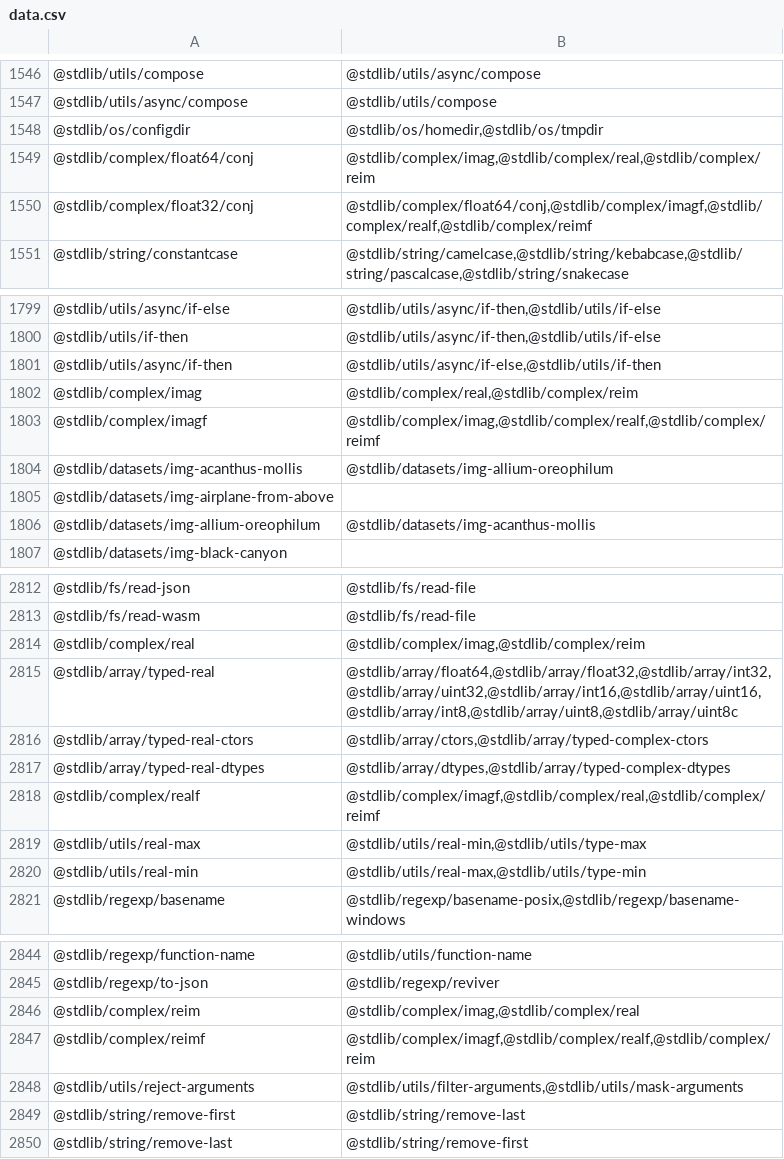
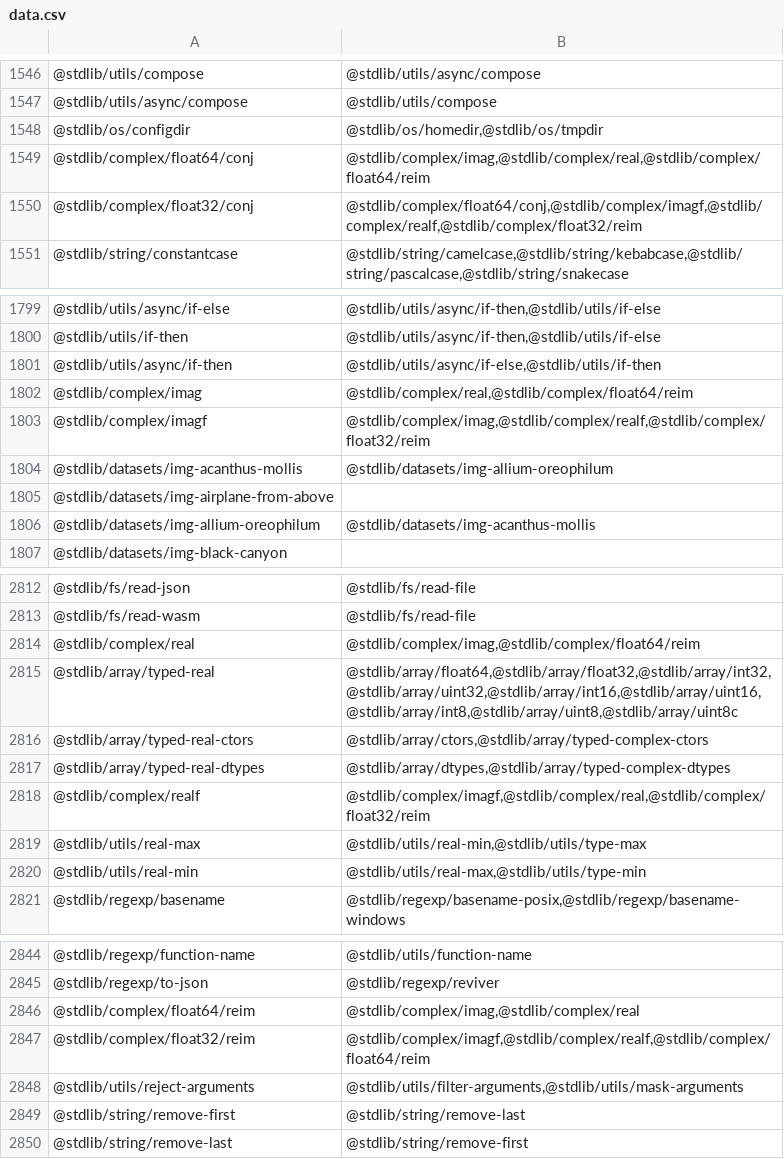
Before and after one commit to stdlib-js/namespace, a CSV file: pkg2related/data/data.csv, drawn as a sheet; only a part is shown, gaps mark what is left out.

```diff
--- a/pkg2related/data/data.csv
+++ b/pkg2related/data/data.csv
@@ -1548,4 +1548,4 @@
 "@stdlib/os/configdir","@stdlib/os/homedir,@stdlib/os/tmpdir"
-"@stdlib/complex/float64/conj","@stdlib/complex/imag,@stdlib/complex/real,@stdlib/complex/reim"
-"@stdlib/complex/float32/conj","@stdlib/complex/float64/conj,@stdlib/complex/imagf,@stdlib/complex/realf,@stdlib/complex/reimf"
+"@stdlib/complex/float64/conj","@stdlib/complex/imag,@stdlib/complex/real,@stdlib/complex/float64/reim"
+"@stdlib/complex/float32/conj","@stdlib/complex/float64/conj,@stdlib/complex/imagf,@stdlib/complex/realf,@stdlib/complex/float32/reim"
 "@stdlib/string/constantcase","@stdlib/string/camelcase,@stdlib/string/kebabcase,@stdlib/string/pascalcase,@stdlib/string/snakecase"
@@ -1801,4 +1801,4 @@
 "@stdlib/utils/async/if-then","@stdlib/utils/async/if-else,@stdlib/utils/if-then"
-"@stdlib/complex/imag","@stdlib/complex/real,@stdlib/complex/reim"
-"@stdlib/complex/imagf","@stdlib/complex/imag,@stdlib/complex/realf,@stdlib/complex/reimf"
+"@stdlib/complex/imag","@stdlib/complex/real,@stdlib/complex/float64/reim"
+"@stdlib/complex/imagf","@stdlib/complex/imag,@stdlib/complex/realf,@stdlib/complex/float32/reim"
 "@stdlib/datasets/img-acanthus-mollis","@stdlib/datasets/img-allium-oreophilum"
@@ -2813,3 +2813,3 @@
 "@stdlib/fs/read-wasm","@stdlib/fs/read-file"
-"@stdlib/complex/real","@stdlib/complex/imag,@stdlib/complex/reim"
+"@stdlib/complex/real","@stdlib/complex/imag,@stdlib/complex/float64/reim"
 "@stdlib/array/typed-real","@stdlib/array/float64,@stdlib/array/float32,@stdlib/array/int32,@stdlib/array/uint32,@stdlib/array/int16,@stdlib/array/uint16,@stdlib/array/int8,@stdlib/array/uint8,@stdlib/array/uint8c"
@@ -2817,3 +2817,3 @@
 "@stdlib/array/typed-real-dtypes","@stdlib/array/dtypes,@stdlib/array/typed-complex-dtypes"
-"@stdlib/complex/realf","@stdlib/complex/imagf,@stdlib/complex/real,@stdlib/complex/reimf"
+"@stdlib/complex/realf","@stdlib/complex/imagf,@stdlib/complex/real,@stdlib/complex/float32/reim"
 "@stdlib/utils/real-max","@stdlib/utils/real-min,@stdlib/utils/type-max"
@@ -2845,4 +2845,4 @@
 "@stdlib/regexp/to-json","@stdlib/regexp/reviver"
-"@stdlib/complex/reim","@stdlib/complex/imag,@stdlib/complex/real"
-"@stdlib/complex/reimf","@stdlib/complex/imagf,@stdlib/complex/realf,@stdlib/complex/reim"
+"@stdlib/complex/float64/reim","@stdlib/complex/imag,@stdlib/complex/real"
+"@stdlib/complex/float32/reim","@stdlib/complex/imagf,@stdlib/complex/realf,@stdlib/complex/float64/reim"
 "@stdlib/utils/reject-arguments","@stdlib/utils/filter-arguments,@stdlib/utils/mask-arguments"
```
Also changed, not shown: alias2pkg/data/data.csv, pkg2alias/data/data.csv, 11 other files.
